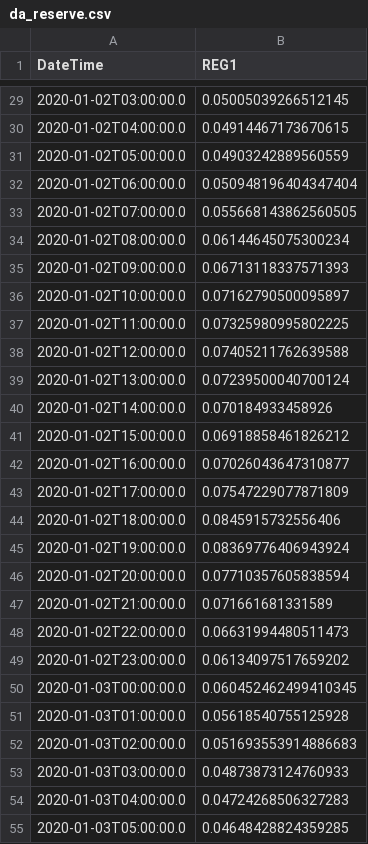
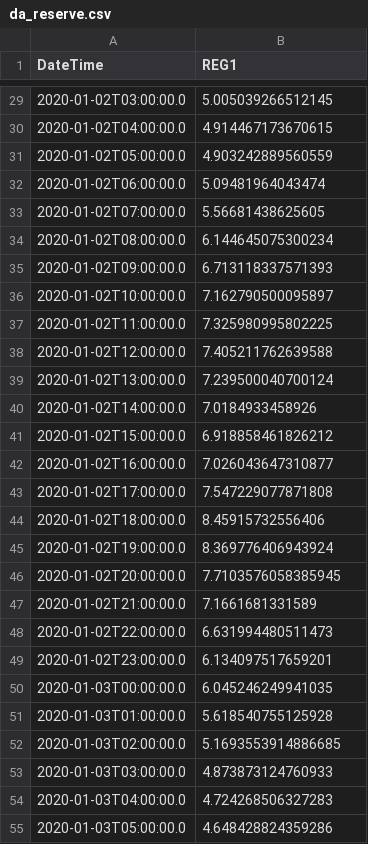
Before and after one commit to Sienna-Platform/PowerSystemsTestData, a CSV file: 5-Bus/5bus_ts/7day/da_reserve.csv, drawn as a sheet; only a part is shown, gaps mark what is left out; the diff covers the shown part only.

```diff
--- a/5-Bus/5bus_ts/7day/da_reserve.csv
+++ b/5-Bus/5bus_ts/7day/da_reserve.csv
@@ -29,27 +29,27 @@ DateTime,REG1
-2020-01-02T03:00:00.0,0.05005039266512145
-2020-01-02T04:00:00.0,0.04914467173670615
-2020-01-02T05:00:00.0,0.04903242889560559
-2020-01-02T06:00:00.0,0.050948196404347404
-2020-01-02T07:00:00.0,0.055668143862560505
-2020-01-02T08:00:00.0,0.06144645075300234
-2020-01-02T09:00:00.0,0.06713118337571393
-2020-01-02T10:00:00.0,0.07162790500095897
-2020-01-02T11:00:00.0,0.07325980995802225
-2020-01-02T12:00:00.0,0.07405211762639588
-2020-01-02T13:00:00.0,0.07239500040700124
-2020-01-02T14:00:00.0,0.070184933458926
-2020-01-02T15:00:00.0,0.06918858461826212
-2020-01-02T16:00:00.0,0.07026043647310877
-2020-01-02T17:00:00.0,0.07547229077871809
-2020-01-02T18:00:00.0,0.0845915732556406
-2020-01-02T19:00:00.0,0.08369776406943924
-2020-01-02T20:00:00.0,0.07710357605838594
-2020-01-02T21:00:00.0,0.071661681331589
-2020-01-02T22:00:00.0,0.06631994480511473
-2020-01-02T23:00:00.0,0.06134097517659202
-2020-01-03T00:00:00.0,0.060452462499410345
-2020-01-03T01:00:00.0,0.05618540755125928
-2020-01-03T02:00:00.0,0.051693553914886683
-2020-01-03T03:00:00.0,0.04873873124760933
-2020-01-03T04:00:00.0,0.04724268506327283
-2020-01-03T05:00:00.0,0.04648428824359285
+2020-01-02T03:00:00.0,5.005039266512145
+2020-01-02T04:00:00.0,4.914467173670615
+2020-01-02T05:00:00.0,4.903242889560559
+2020-01-02T06:00:00.0,5.09481964043474
+2020-01-02T07:00:00.0,5.56681438625605
+2020-01-02T08:00:00.0,6.144645075300234
+2020-01-02T09:00:00.0,6.713118337571393
+2020-01-02T10:00:00.0,7.162790500095897
+2020-01-02T11:00:00.0,7.325980995802225
+2020-01-02T12:00:00.0,7.405211762639588
+2020-01-02T13:00:00.0,7.239500040700124
+2020-01-02T14:00:00.0,7.0184933458926
+2020-01-02T15:00:00.0,6.918858461826212
+2020-01-02T16:00:00.0,7.026043647310877
+2020-01-02T17:00:00.0,7.547229077871808
+2020-01-02T18:00:00.0,8.45915732556406
+2020-01-02T19:00:00.0,8.369776406943924
+2020-01-02T20:00:00.0,7.7103576058385945
+2020-01-02T21:00:00.0,7.1661681331589
+2020-01-02T22:00:00.0,6.631994480511473
+2020-01-02T23:00:00.0,6.134097517659201
+2020-01-03T00:00:00.0,6.045246249941035
+2020-01-03T01:00:00.0,5.618540755125928
+2020-01-03T02:00:00.0,5.1693553914886685
+2020-01-03T03:00:00.0,4.873873124760933
+2020-01-03T04:00:00.0,4.724268506327283
+2020-01-03T05:00:00.0,4.648428824359286
```
Also changed, not shown: 141 edited cells elsewhere in this file, 5-Bus/5bus_ts/7day/da_hydro5_inflow.csv, 5-Bus/5bus_ts/7day/da_hydro5_rating.csv, 6 other files.
